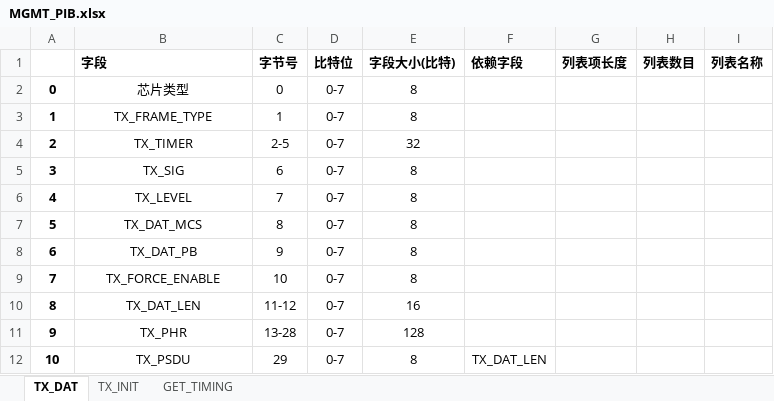
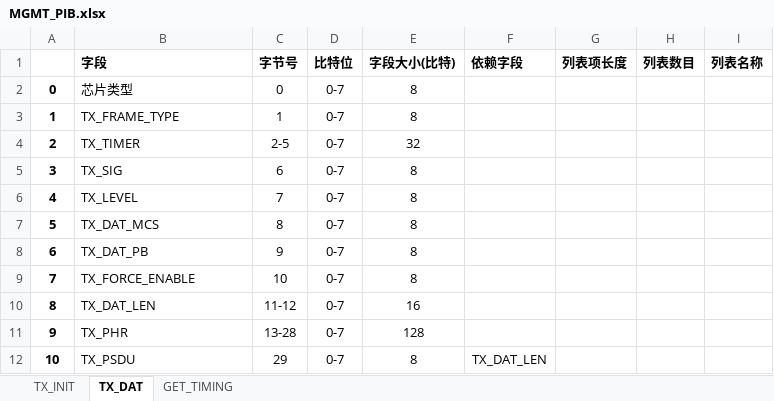
Before and after one commit to naumy-code/python_project, an Excel workbook: spec/MGMT_PIB.xlsx, sheet TX_DAT, drawn as a sheet; values as stored, in another font and other column widths than the file's, no borders; the diff names each change by its address in the sheet, - before the commit and + after, or states it on an @@ line.

```diff
--- a/spec/MGMT_PIB.xlsx (sheet TX_DAT)
+++ b/spec/MGMT_PIB.xlsx (sheet TX_DAT)
@@ sheet tab order changed: TX_INIT | TX_DAT | GET_TIMING @@
-B2:B12 alignment: center
+B2:B12 alignment: left
```
Also changed, not shown: spec/QMD_ENUM_DAT.xlsx.
